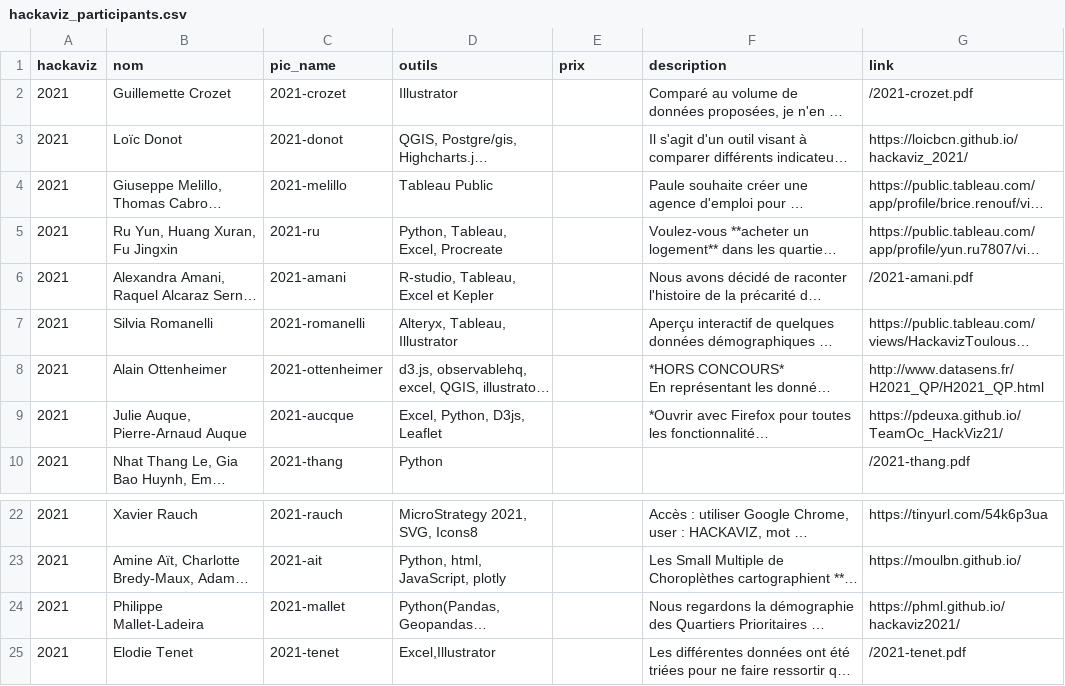
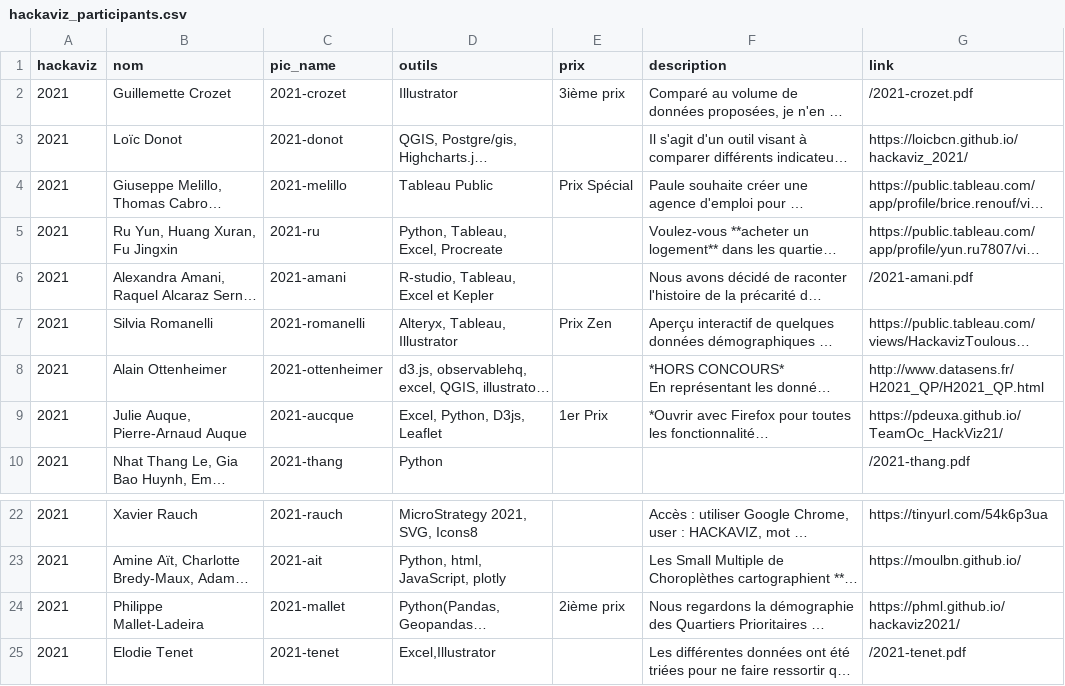
Before and after one commit to ToulouseDataViz/website, a CSV file: src/data/hackaviz_participants.csv, drawn as a sheet; only a part is shown, gaps mark what is left out; long unchanged cells end in …; the diff names each change by its address in the sheet, - before the commit and + after, or states it on an @@ line.

Commit message:
Mise à jour des prix 2021

```diff
--- a/src/data/hackaviz_participants.csv
+++ b/src/data/hackaviz_participants.csv
-E2 (prix): (empty)
+E2 (prix): 3ième prix
-E4 (prix): (empty)
+E4 (prix): Prix Spécial
-E7 (prix): (empty)
+E7 (prix): Prix Zen
-E9 (prix): (empty)
+E9 (prix): 1er Prix
-E24 (prix): (empty)
+E24 (prix): 2ième prix
```
